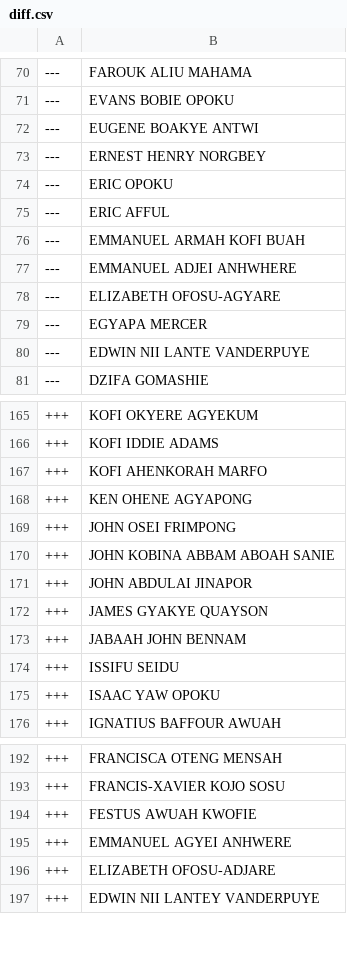
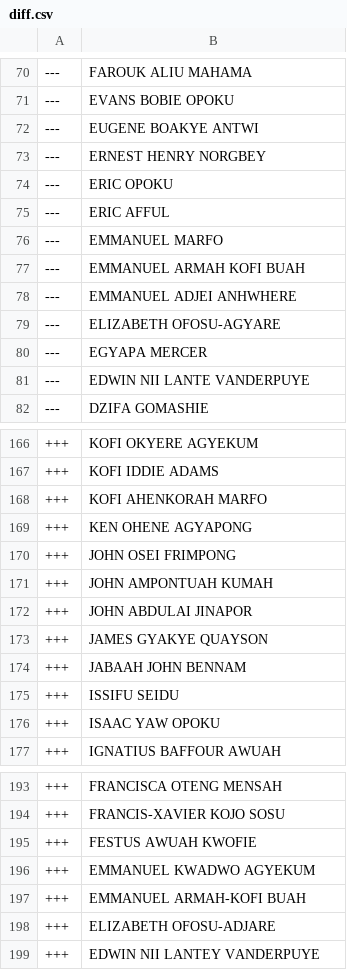
Before and after one commit to every-politician-scrapers/ghana-parliament, a CSV file: data/diff.csv, drawn as a sheet; only a part is shown, gaps mark what is left out.

```diff
--- a/data/diff.csv
+++ b/data/diff.csv
@@ -75,2 +75,3 @@
 ---,ERIC AFFUL
+---,EMMANUEL MARFO
 ---,EMMANUEL ARMAH KOFI BUAH
@@ -169,3 +170,3 @@
 +++,JOHN OSEI FRIMPONG
-+++,JOHN KOBINA ABBAM ABOAH SANIE
++++,JOHN AMPONTUAH KUMAH
 +++,JOHN ABDULAI JINAPOR
@@ -194,3 +195,4 @@
 +++,FESTUS AWUAH KWOFIE
-+++,EMMANUEL AGYEI ANHWERE
++++,EMMANUEL KWADWO AGYEKUM
++++,EMMANUEL ARMAH-KOFI BUAH
 +++,ELIZABETH OFOSU-ADJARE
```
Also changed, not shown: data/official.csv.
